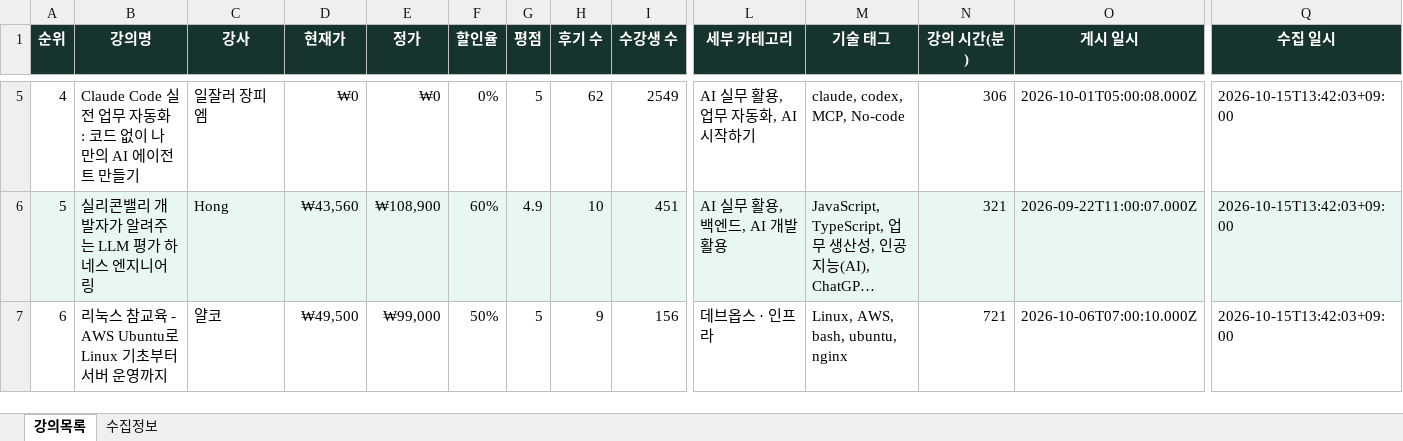
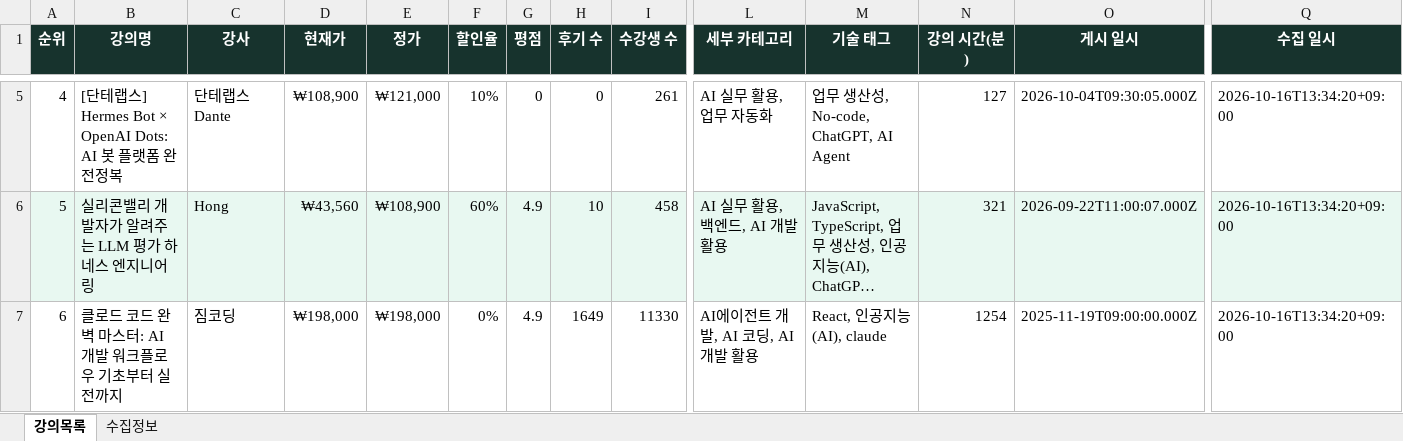
Before and after one commit to DongsooJung/dongsoojung.github.io, an Excel workbook: inflearn/output/inflearn_main_latest.xlsx, sheet 강의목록, drawn as a sheet; only a part is shown, gaps mark what is left out; long unchanged cells end in …; values as stored, in another font and other column widths than the file's, no borders; the diff covers the shown part only; the diff names each change by its address in the sheet, - before the commit and + after, or states it on an @@ line.

```diff
--- a/inflearn/output/inflearn_main_latest.xlsx (sheet 강의목록)
+++ b/inflearn/output/inflearn_main_latest.xlsx (sheet 강의목록)
-B5 (강의명): Claude Code 실전 업무 자동화 : 코드 없이 나만의 AI 에이전트 만들기
+B5 (강의명): [단테랩스] Hermes Bot × OpenAI Dots: AI 봇 플랫폼 완전정복
-C5 (강사): 일잘러 장피엠
+C5 (강사): 단테랩스 Dante
-D5 (현재가): ₩0
+D5 (현재가): ₩108,900
-E5 (정가): ₩0
+E5 (정가): ₩121,000
-F5 (할인율): 0%
+F5 (할인율): 10%
-G5 (평점): 5
+G5 (평점): 0
-H5 (후기 수): 62
+H5 (후기 수): 0
-I5 (수강생 수): 2549
+I5 (수강생 수): 261
-L5 (세부 카테고리): AI 실무 활용, 업무 자동화, AI 시작하기
+L5 (세부 카테고리): AI 실무 활용, 업무 자동화
-M5 (기술 태그): claude, codex, MCP, No-code
+M5 (기술 태그): 업무 생산성, No-code, ChatGPT, AI Agent
-N5 (강의 시간(분)): 306
+N5 (강의 시간(분)): 127
-O5 (게시 일시): 2026-10-01T05:00:08.000Z
+O5 (게시 일시): 2026-10-04T09:30:05.000Z
-Q5:Q7 (수집 일시): 2026-10-15T13:42:03+09:00
+Q5:Q7 (수집 일시): 2026-10-16T13:34:20+09:00
-I6 (수강생 수): 451
+I6 (수강생 수): 458
-B7 (강의명): 리눅스 참교육 - AWS Ubuntu로 Linux 기초부터 서버 운영까지
+B7 (강의명): 클로드 코드 완벽 마스터: AI 개발 워크플로우 기초부터 실전까지
-C7 (강사): 얄코
+C7 (강사): 짐코딩
-D7 (현재가): ₩49,500
+D7 (현재가): ₩198,000
-E7 (정가): ₩99,000
+E7 (정가): ₩198,000
-F7 (할인율): 50%
+F7 (할인율): 0%
-G7 (평점): 5
+G7 (평점): 4.9
-H7 (후기 수): 9
+H7 (후기 수): 1649
-I7 (수강생 수): 156
+I7 (수강생 수): 11330
-L7 (세부 카테고리): 데브옵스 · 인프라
+L7 (세부 카테고리): AI에이전트 개발, AI 코딩, AI 개발 활용
-M7 (기술 태그): Linux, AWS, bash, ubuntu, nginx
+M7 (기술 태그): React, 인공지능(AI), claude
-N7 (강의 시간(분)): 721
+N7 (강의 시간(분)): 1254
-O7 (게시 일시): 2026-10-06T07:00:10.000Z
+O7 (게시 일시): 2025-11-19T09:00:00.000Z
```
Also changed, not shown: 1431 edited cells elsewhere in this sheet, sheet 수집정보, 4 other files.
